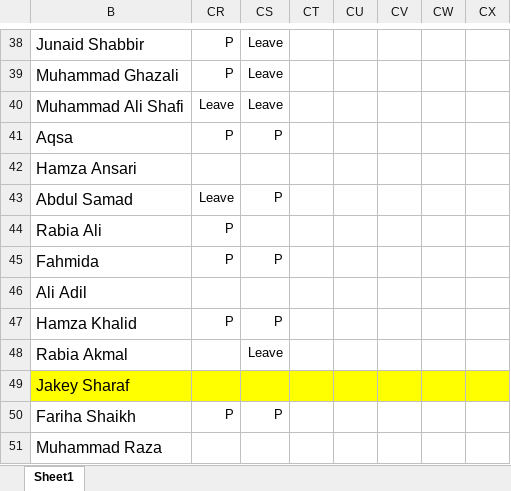
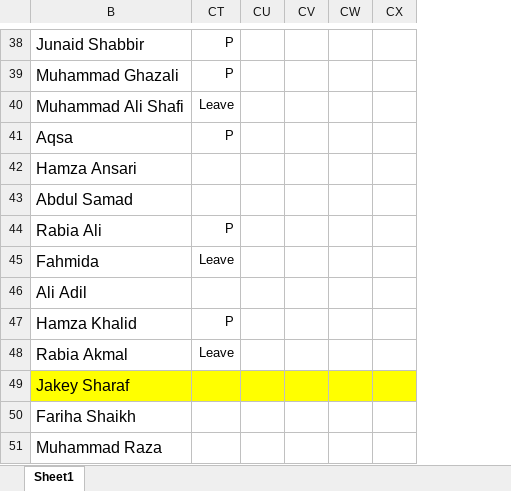
Before and after one commit to taharushain/IT-Entrepreneurship, an Excel workbook: attendance.xlsx, sheet Sheet1, drawn as a sheet; only a part is shown, gaps mark what is left out; values as stored, in another font and other column widths than the file's, no borders; removed rows and columns are numbered as before the commit, all else as after; the diff covers the shown part only; the diff names each change by its address in the sheet, - before the commit and + after, or states it on an @@ line.

```diff
--- a/attendance.xlsx (sheet Sheet1)
+++ b/attendance.xlsx (sheet Sheet1)
@@ column CS hidden, rows 38-50: Leave | Leave | Leave | P |  | P |  | P |  | P | Leave |  | P @@
-column CT, empty
-CT43: Leave
+CT43: (empty)
-CT45: P
+CT45: Leave
-CT48: (empty)
+CT48: Leave
-CT50: P
+CT50: (empty)
```
Also changed, not shown: 13 edited cells elsewhere in this sheet, hidden cells.
